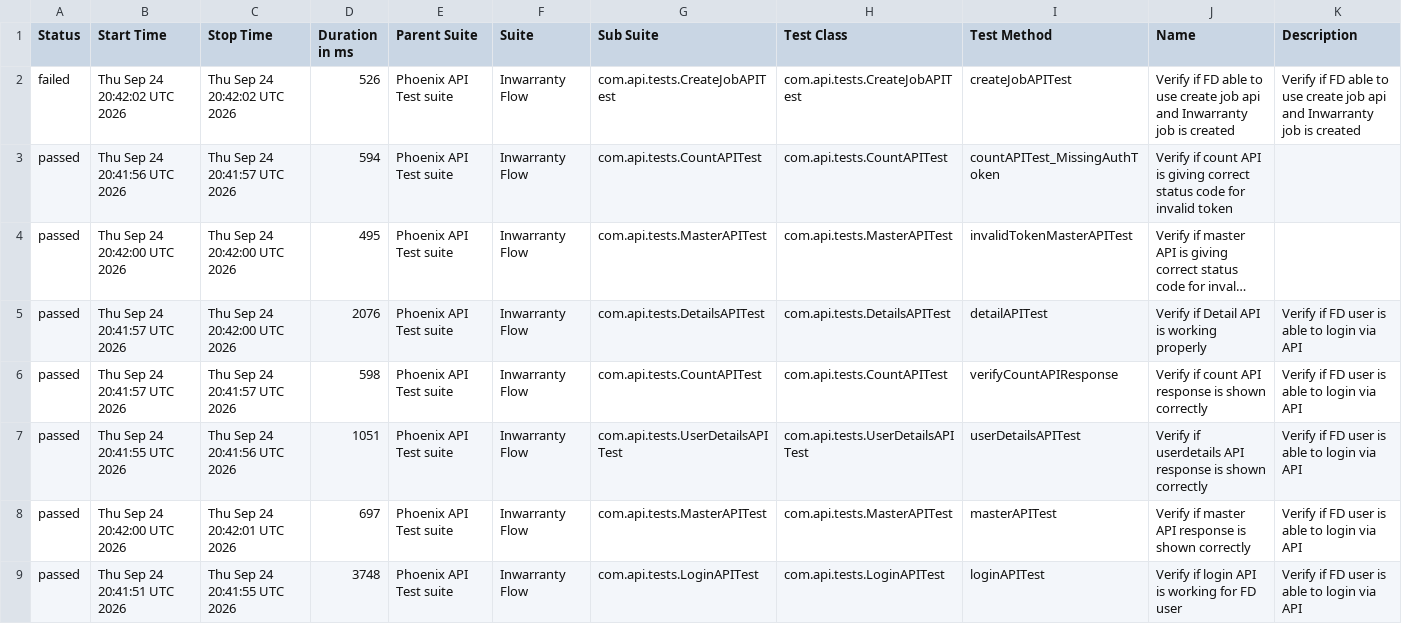
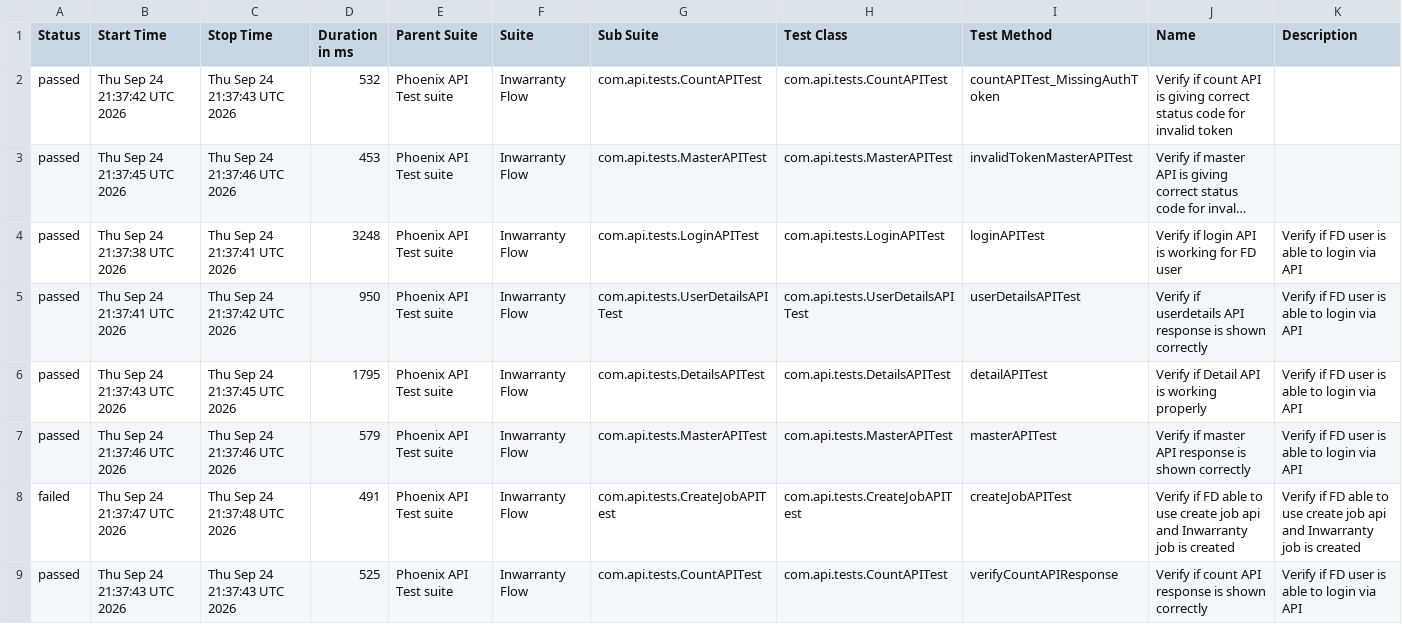
Before and after one commit to tusharS007/PhoenixTestAutomationFramework, a CSV file: data/suites.csv, drawn as a sheet; long unchanged cells end in …; removed rows and columns are numbered as before the commit, all else as after; the diff names each change by its address in the sheet, - before the commit and + after, or states it on an @@ line.

```diff
--- a/data/suites.csv
+++ b/data/suites.csv
-row 2: failed | Thu Sep 24 20:42:02 UTC 2026 | Thu Sep 24 20:42:02 UTC 2026 | 526 | Phoenix API Test suite | Inwarranty Flow | com.api.tests.CreateJobAPITest | com.api.tests.CreateJobAPITest | createJobAPITest | Verify if FD able to use create job api and Inwarranty job is created | Verify if FD able to use create job api and Inwarranty job is created
-B2 (Start Time): Thu Sep 24 20:41:56 UTC 2026
+B2 (Start Time): Thu Sep 24 21:37:42 UTC 2026
-C2 (Stop Time): Thu Sep 24 20:41:57 UTC 2026
+C2 (Stop Time): Thu Sep 24 21:37:43 UTC 2026
-D2 (Duration in ms): 594
+D2 (Duration in ms): 532
-B3 (Start Time): Thu Sep 24 20:42:00 UTC 2026
+B3 (Start Time): Thu Sep 24 21:37:45 UTC 2026
-C3 (Stop Time): Thu Sep 24 20:42:00 UTC 2026
+C3 (Stop Time): Thu Sep 24 21:37:46 UTC 2026
-D3 (Duration in ms): 495
+D3 (Duration in ms): 453
-B4 (Start Time): Thu Sep 24 20:41:57 UTC 2026
+B4 (Start Time): Thu Sep 24 21:37:38 UTC 2026
-C4 (Stop Time): Thu Sep 24 20:42:00 UTC 2026
+C4 (Stop Time): Thu Sep 24 21:37:41 UTC 2026
-D4 (Duration in ms): 2076
+D4 (Duration in ms): 3248
-G4 (Sub Suite): com.api.tests.DetailsAPITest
+G4 (Sub Suite): com.api.tests.LoginAPITest
-H4 (Test Class): com.api.tests.DetailsAPITest
+H4 (Test Class): com.api.tests.LoginAPITest
-I4 (Test Method): detailAPITest
+I4 (Test Method): loginAPITest
-J4 (Name): Verify if Detail API is working properly
+J4 (Name): Verify if login API is working for FD user
-B5 (Start Time): Thu Sep 24 20:41:57 UTC 2026
+B5 (Start Time): Thu Sep 24 21:37:41 UTC 2026
-C5 (Stop Time): Thu Sep 24 20:41:57 UTC 2026
+C5 (Stop Time): Thu Sep 24 21:37:42 UTC 2026
-D5 (Duration in ms): 598
+D5 (Duration in ms): 950
-G5 (Sub Suite): com.api.tests.CountAPITest
+G5 (Sub Suite): com.api.tests.UserDetailsAPITest
-H5 (Test Class): com.api.tests.CountAPITest
+H5 (Test Class): com.api.tests.UserDetailsAPITest
-I5 (Test Method): verifyCountAPIResponse
+I5 (Test Method): userDetailsAPITest
-J5 (Name): Verify if count API response…
+J5 (Name): Verify if userdetails API response…
-B6 (Start Time): Thu Sep 24 20:41:55 UTC 2026
+B6 (Start Time): Thu Sep 24 21:37:43 UTC 2026
-C6 (Stop Time): Thu Sep 24 20:41:56 UTC 2026
+C6 (Stop Time): Thu Sep 24 21:37:45 UTC 2026
-D6 (Duration in ms): 1051
+D6 (Duration in ms): 1795
-G6 (Sub Suite): com.api.tests.UserDetailsAPITest
+G6 (Sub Suite): com.api.tests.DetailsAPITest
-H6 (Test Class): com.api.tests.UserDetailsAPITest
+H6 (Test Class): com.api.tests.DetailsAPITest
-I6 (Test Method): userDetailsAPITest
+I6 (Test Method): detailAPITest
-J6 (Name): Verify if userdetails API response is shown correctly
+J6 (Name): Verify if Detail API is working properly
-B7 (Start Time): Thu Sep 24 20:42:00 UTC 2026
+B7 (Start Time): Thu Sep 24 21:37:46 UTC 2026
-C7 (Stop Time): Thu Sep 24 20:42:01 UTC 2026
+C7 (Stop Time): Thu Sep 24 21:37:46 UTC 2026
-D7 (Duration in ms): 697
+D7 (Duration in ms): 579
+row 8: failed | Thu Sep 24 21:37:47 UTC 2026 | Thu Sep 24 21:37:48 UTC 2026 | 491 | Phoenix API Test suite | Inwarranty Flow | com.api.tests.CreateJobAPITest | com.api.tests.CreateJobAPITest | createJobAPITest | Verify if FD able to use create job api and Inwarranty job is created | Verify if FD able to use create job api and Inwarranty job is created
-B9 (Start Time): Thu Sep 24 20:41:51 UTC 2026
+B9 (Start Time): Thu Sep 24 21:37:43 UTC 2026
-C9 (Stop Time): Thu Sep 24 20:41:55 UTC 2026
+C9 (Stop Time): Thu Sep 24 21:37:43 UTC 2026
-D9 (Duration in ms): 3748
+D9 (Duration in ms): 525
-G9 (Sub Suite): com.api.tests.LoginAPITest
+G9 (Sub Suite): com.api.tests.CountAPITest
-H9 (Test Class): com.api.tests.LoginAPITest
+H9 (Test Class): com.api.tests.CountAPITest
-I9 (Test Method): loginAPITest
+I9 (Test Method): verifyCountAPIResponse
-J9 (Name): Verify if login API is working for FD user
+J9 (Name): Verify if count API response is shown correctly
```
Also changed, not shown: data/behaviors.csv, 58 other files.
